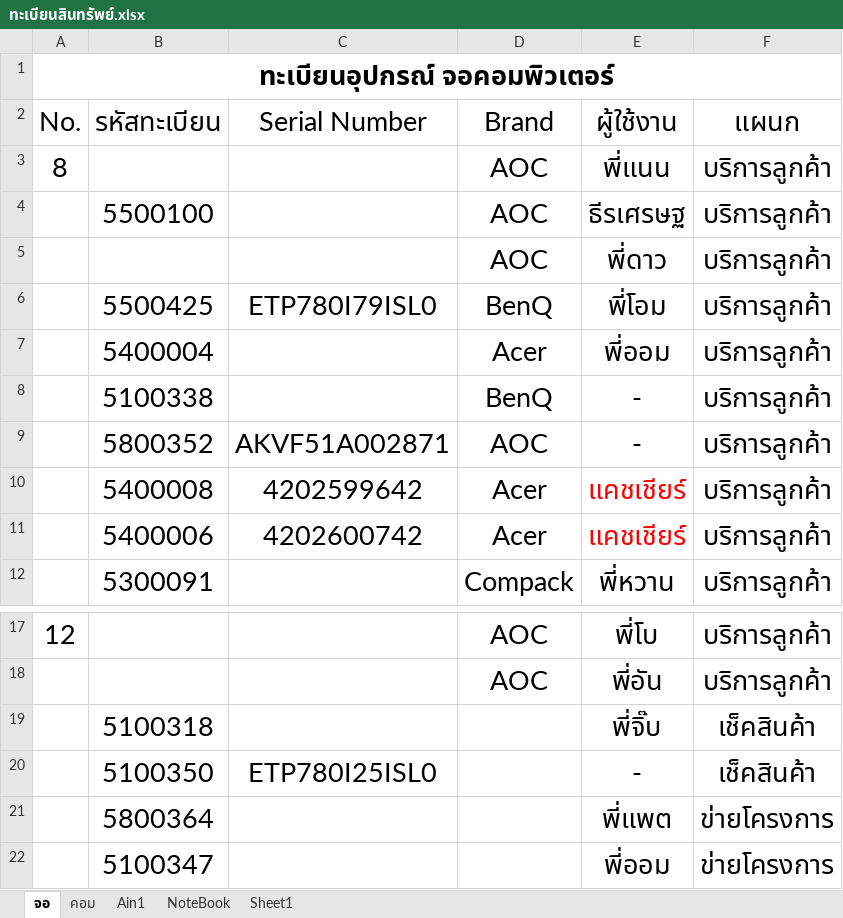
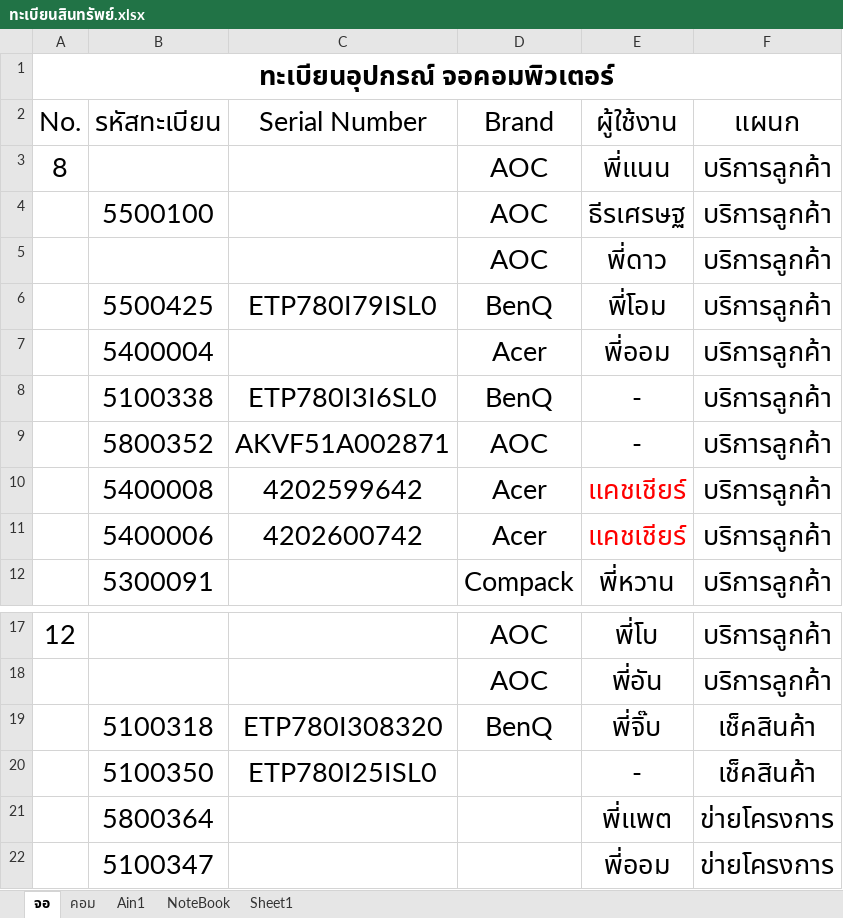
Before and after one commit to itnopadol/Program_asset_register, an Excel workbook: ทะเบียนสินทรัพย์.xlsx, sheet จอ, drawn as a sheet; only a part is shown, gaps mark what is left out; values as stored, in another font and other column widths than the file's, no borders; the diff names each change by its address in the sheet, - before the commit and + after, or states it on an @@ line.

Commit message:
แก้มาใหม่ยิ่งกว่า

```diff
--- a/ทะเบียนสินทรัพย์.xlsx (sheet จอ)
+++ b/ทะเบียนสินทรัพย์.xlsx (sheet จอ)
-C8 (Serial Number): (empty)
+C8 (Serial Number): ETP780I3I6SL0
-C19 (Serial Number): (empty)
+C19 (Serial Number): ETP780I308320
-D19 (Brand): (empty)
+D19 (Brand): BenQ
```
Also changed, not shown: sheet คอม.
